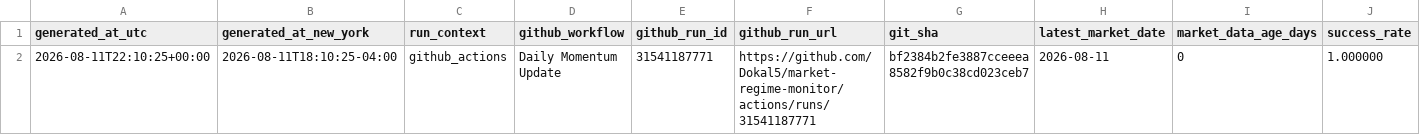
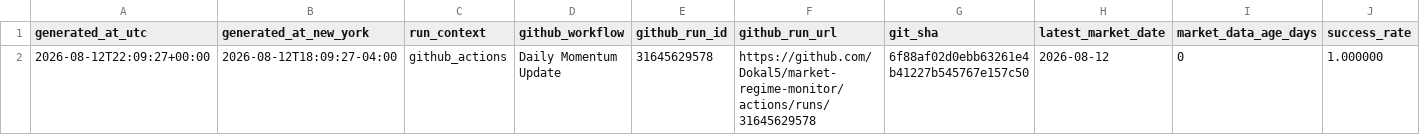
Before and after one commit to Dokal5/market-regime-monitor, a CSV file: outputs/update_health.csv, drawn as a sheet; only a part is shown; the diff names each change by its address in the sheet, - before the commit and + after, or states it on an @@ line.

```diff
--- a/outputs/update_health.csv
+++ b/outputs/update_health.csv
-A2 (generated_at_utc): 2026-08-11T22:10:25+00:00
+A2 (generated_at_utc): 2026-08-12T22:09:27+00:00
-B2 (generated_at_new_york): 2026-08-11T18:10:25-04:00
+B2 (generated_at_new_york): 2026-08-12T18:09:27-04:00
-E2 (github_run_id): 31541187771
+E2 (github_run_id): 31645629578
-F2 (github_run_url): https://github.com/Dokal5/market-regime-monitor/actions/runs/31541187771
+F2 (github_run_url): https://github.com/Dokal5/market-regime-monitor/actions/runs/31645629578
-G2 (git_sha): bf2384b2fe3887cceeea8582f9b0c38cd023ceb7
+G2 (git_sha): 6f88af02d0ebb63261e4b41227b545767e157c50
-H2 (latest_market_date): 2026-08-11
+H2 (latest_market_date): 2026-08-12
```
Also changed, not shown: outputs/data_quality.csv, outputs/history/industry_rotation_history.csv, 5 other files.
